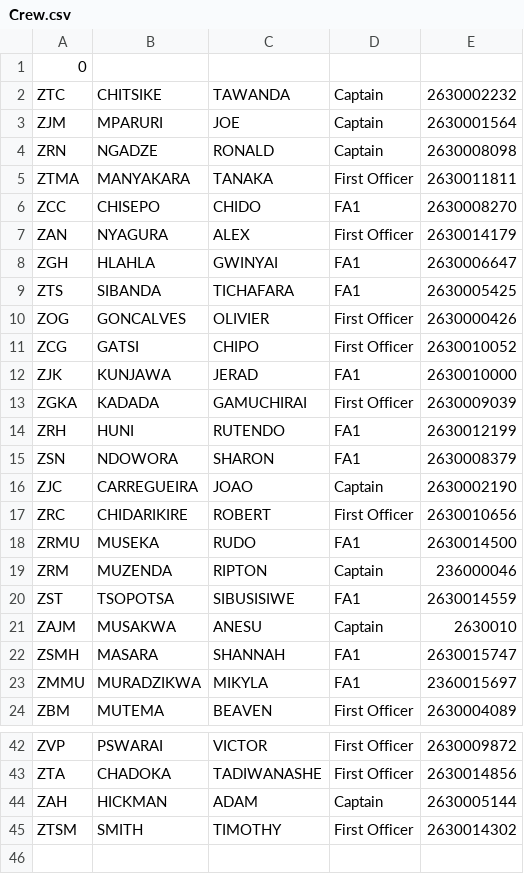
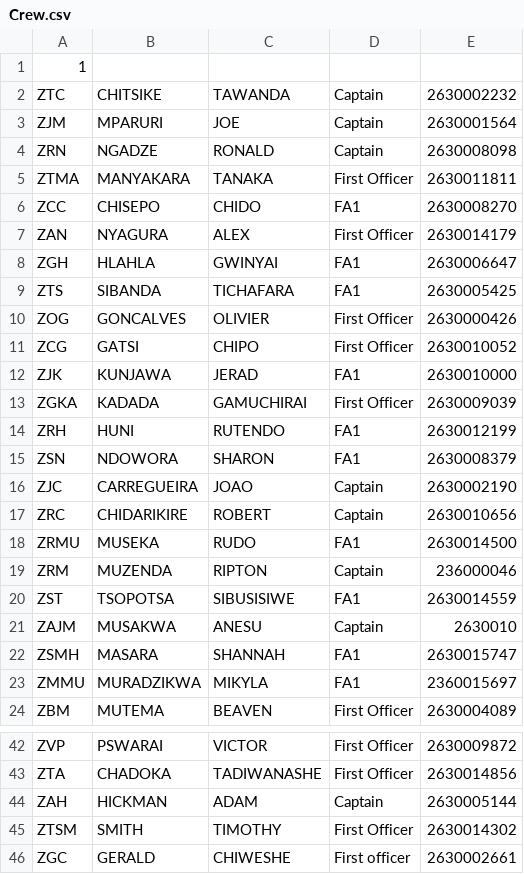
Before and after one commit to Chitsike/Loadsheet, a CSV file: Crew.csv, drawn as a sheet; only a part is shown, gaps mark what is left out.

Commit message:
Update Crew.csv

```diff
--- a/Crew.csv
+++ b/Crew.csv
@@ -1,2 +1,2 @@
-0
+1
 ZTC,CHITSIKE,TAWANDA,Captain,2630002232
@@ -16,3 +16,3 @@ ZSN,NDOWORA,SHARON,FA1,2630008379
 ZJC,CARREGUEIRA,JOAO,Captain,2630002190
-ZRC,CHIDARIKIRE,ROBERT,First Officer,2630010656
+ZRC,CHIDARIKIRE,ROBERT,Captain,2630010656
 ZRMU,MUSEKA,RUDO,FA1,2630014500
@@ -45 +45,2 @@ ZAH,HICKMAN,ADAM,Captain,2630005144
 ZTSM,SMITH,TIMOTHY,First Officer,2630014302
+ZGC,GERALD,CHIWESHE,First officer,2630002661
```
